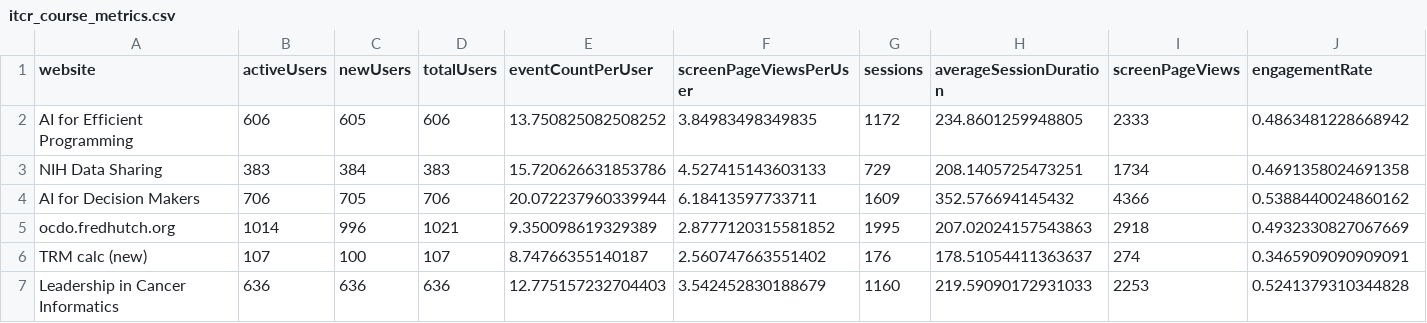
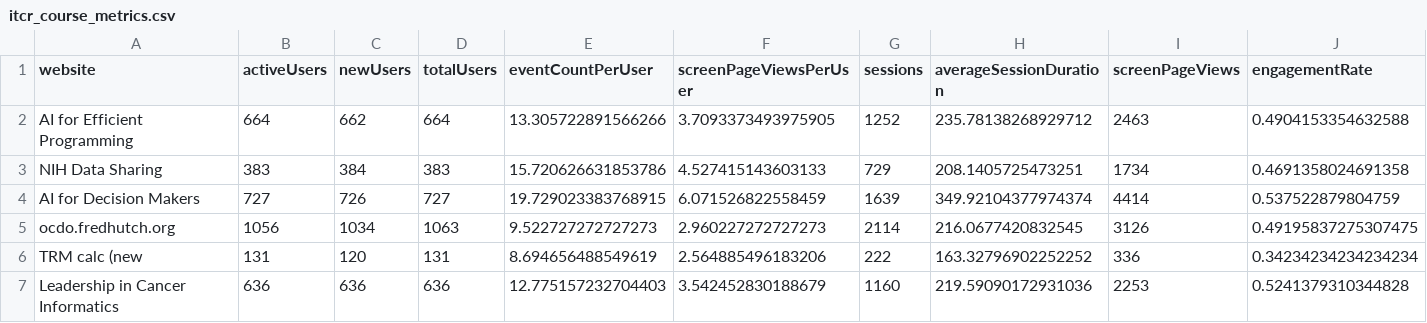
Before and after one commit to FredHutch/itn-dashboard, a CSV file: data/itcr_course_metrics.csv, drawn as a sheet; only a part is shown; removed rows and columns are numbered as before the commit, all else as after; rows hold the shown columns only; the diff covers the shown part only; the diff names each change by its address in the sheet, - before the commit and + after, or states it on an @@ line.

Commit message:
Refresh data

```diff
--- a/data/itcr_course_metrics.csv
+++ b/data/itcr_course_metrics.csv
-B2 (activeUsers): 606
+B2 (activeUsers): 664
-C2 (newUsers): 605
+C2 (newUsers): 662
-D2 (totalUsers): 606
+D2 (totalUsers): 664
-E2 (eventCountPerUser): 13.750825082508252
+E2 (eventCountPerUser): 13.305722891566266
-F2 (screenPageViewsPerUser): 3.84983498349835
+F2 (screenPageViewsPerUser): 3.7093373493975905
-G2 (sessions): 1172
+G2 (sessions): 1252
-H2 (averageSessionDuration): 234.8601259948805
+H2 (averageSessionDuration): 235.78138268929712
-I2 (screenPageViews): 2333
+I2 (screenPageViews): 2463
-J2 (engagementRate): 0.4863481228668942
+J2 (engagementRate): 0.4904153354632588
-B4 (activeUsers): 706
+B4 (activeUsers): 727
-C4 (newUsers): 705
+C4 (newUsers): 726
-D4 (totalUsers): 706
+D4 (totalUsers): 727
-E4 (eventCountPerUser): 20.072237960339944
+E4 (eventCountPerUser): 19.729023383768915
-F4 (screenPageViewsPerUser): 6.18413597733711
+F4 (screenPageViewsPerUser): 6.071526822558459
-G4 (sessions): 1609
+G4 (sessions): 1639
-H4 (averageSessionDuration): 352.576694145432
+H4 (averageSessionDuration): 349.92104377974374
-I4 (screenPageViews): 4366
+I4 (screenPageViews): 4414
-J4 (engagementRate): 0.5388440024860162
+J4 (engagementRate): 0.537522879804759
-B5 (activeUsers): 1014
+B5 (activeUsers): 1056
-C5 (newUsers): 996
+C5 (newUsers): 1034
-D5 (totalUsers): 1021
+D5 (totalUsers): 1063
-E5 (eventCountPerUser): 9.350098619329389
+E5 (eventCountPerUser): 9.522727272727273
-F5 (screenPageViewsPerUser): 2.8777120315581852
+F5 (screenPageViewsPerUser): 2.960227272727273
-G5 (sessions): 1995
+G5 (sessions): 2114
-H5 (averageSessionDuration): 207.02024157543863
+H5 (averageSessionDuration): 216.0677420832545
-I5 (screenPageViews): 2918
+I5 (screenPageViews): 3126
-J5 (engagementRate): 0.4932330827067669
+J5 (engagementRate): 0.49195837275307475
-row 6: TRM calc (new) | 107 | 100 | 107 | 8.74766355140187 | 2.560747663551402 | 176 | 178.51054411363637 | 274 | 0.3465909090909091
+row 6: TRM calc (new | 131 | 120 | 131 | 8.694656488549619 | 2.564885496183206 | 222 | 163.32796902252252 | 336 | 0.34234234234234234
-H7 (averageSessionDuration): 219.59090172931033
+H7 (averageSessionDuration): 219.59090172931036
```
Also changed, not shown: 72 edited cells elsewhere in this file, data/cran_download_stats.csv, data/itcr_ga_metric_data.csv.
